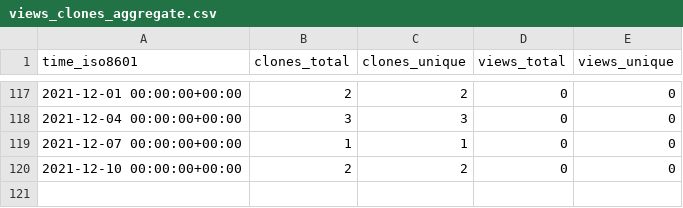
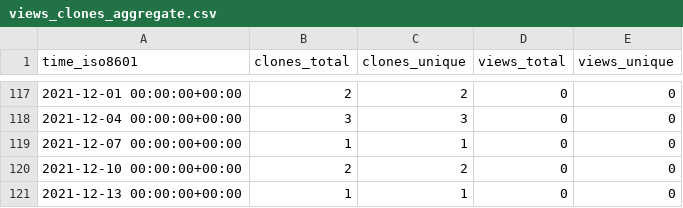
Before and after one commit to Olliroxx/surviv.py, a CSV file: Olliroxx/surviv.py/ghrs-data/views_clones_aggregate.csv, drawn as a sheet; only a part is shown, gaps mark what is left out; the diff names each change by its address in the sheet, - before the commit and + after, or states it on an @@ line.

```diff
--- a/Olliroxx/surviv.py/ghrs-data/views_clones_aggregate.csv
+++ b/Olliroxx/surviv.py/ghrs-data/views_clones_aggregate.csv
+row 121: 2021-12-13 00:00:00+00:00 | 1 | 1 | 0 | 0
```
Also changed, not shown: 1 other file.
